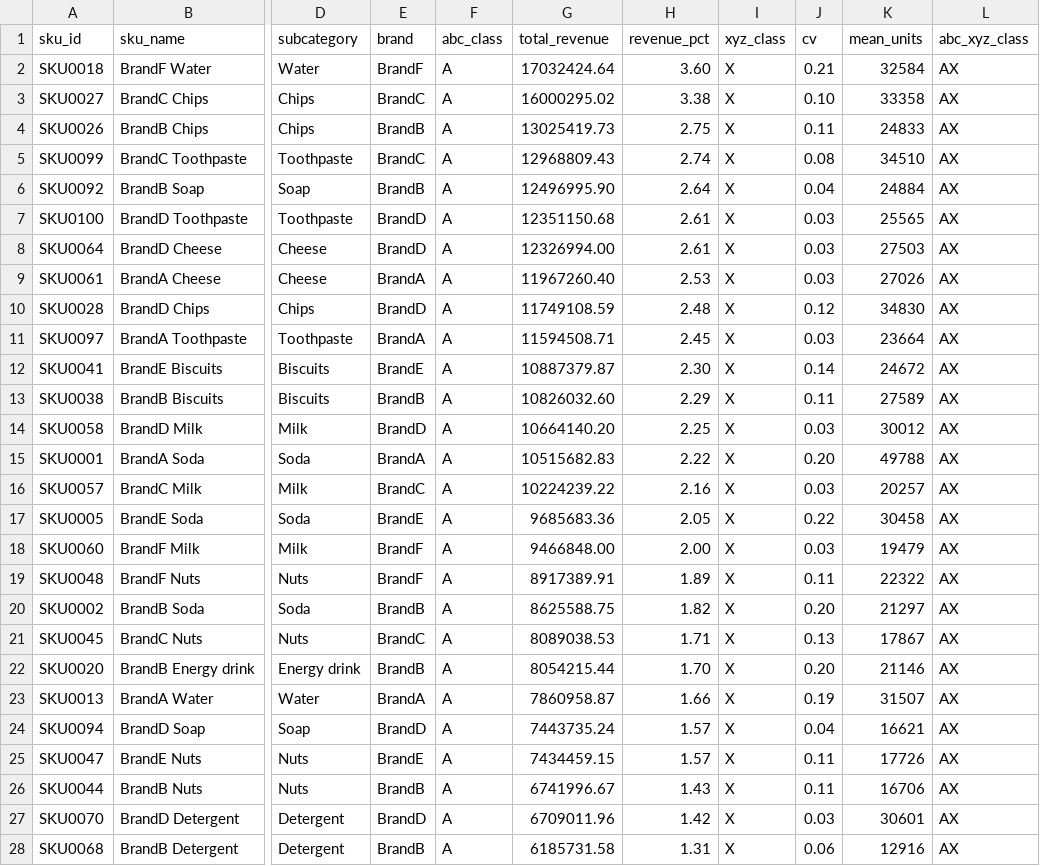
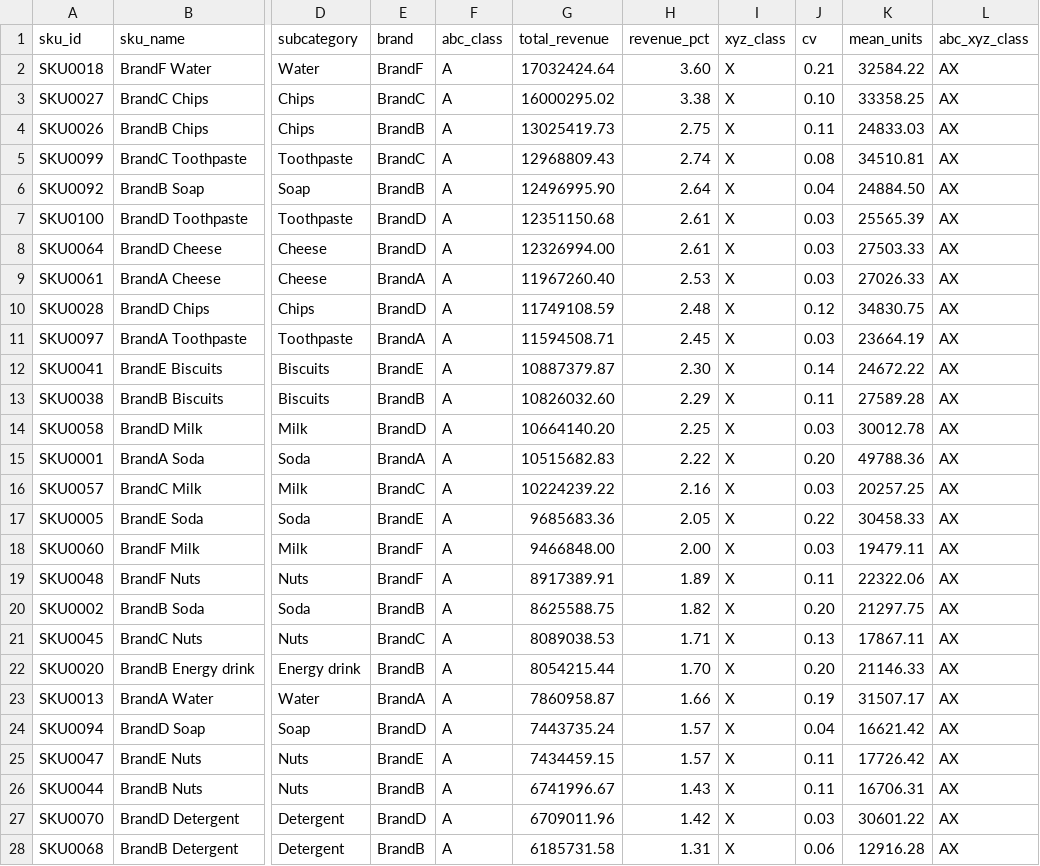
Before and after one commit to nandana05-tech/preprocessing-data-fmcg, a CSV file: output_looker_sheets_ready/dim_sku.csv, drawn as a sheet; only a part is shown, gaps mark what is left out; the diff covers the shown part only; the diff names each change by its address in the sheet, - before the commit and + after, or states it on an @@ line.

```diff
--- a/output_looker_sheets_ready/dim_sku.csv
+++ b/output_looker_sheets_ready/dim_sku.csv
-K2 (mean_units): 32584
+K2 (mean_units): 32584.22
-K3 (mean_units): 33358
+K3 (mean_units): 33358.25
-K4 (mean_units): 24833
+K4 (mean_units): 24833.03
-K5 (mean_units): 34510
+K5 (mean_units): 34510.81
-K6 (mean_units): 24884
+K6 (mean_units): 24884.50
-K7 (mean_units): 25565
+K7 (mean_units): 25565.39
-K8 (mean_units): 27503
+K8 (mean_units): 27503.33
-K9 (mean_units): 27026
+K9 (mean_units): 27026.33
-K10 (mean_units): 34830
+K10 (mean_units): 34830.75
-K11 (mean_units): 23664
+K11 (mean_units): 23664.19
-K12 (mean_units): 24672
+K12 (mean_units): 24672.22
-K13 (mean_units): 27589
+K13 (mean_units): 27589.28
-K14 (mean_units): 30012
+K14 (mean_units): 30012.78
-K15 (mean_units): 49788
+K15 (mean_units): 49788.36
-K16 (mean_units): 20257
+K16 (mean_units): 20257.25
-K17 (mean_units): 30458
+K17 (mean_units): 30458.33
-K18 (mean_units): 19479
+K18 (mean_units): 19479.11
-K19 (mean_units): 22322
+K19 (mean_units): 22322.06
-K20 (mean_units): 21297
+K20 (mean_units): 21297.75
-K21 (mean_units): 17867
+K21 (mean_units): 17867.11
-K22 (mean_units): 21146
+K22 (mean_units): 21146.33
-K23 (mean_units): 31507
+K23 (mean_units): 31507.17
-K24 (mean_units): 16621
+K24 (mean_units): 16621.42
-K25 (mean_units): 17726
+K25 (mean_units): 17726.42
-K26 (mean_units): 16706
+K26 (mean_units): 16706.31
-K27 (mean_units): 30601
+K27 (mean_units): 30601.22
-K28 (mean_units): 12916
+K28 (mean_units): 12916.28
```
Also changed, not shown: 75 edited cells elsewhere in this file, output_looker_sheets_ready/agg_weekly_trend.csv, output_looker_sheets_ready/correlation_matrix.csv, 29 other files.
